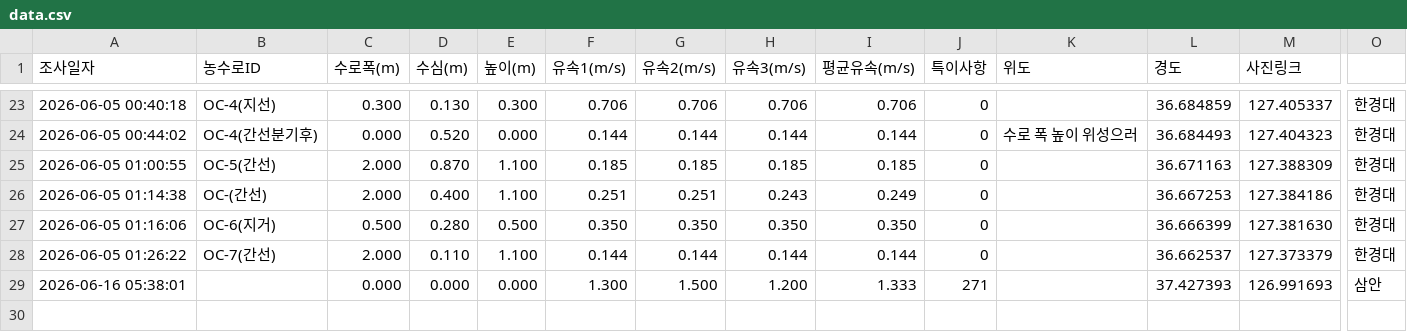
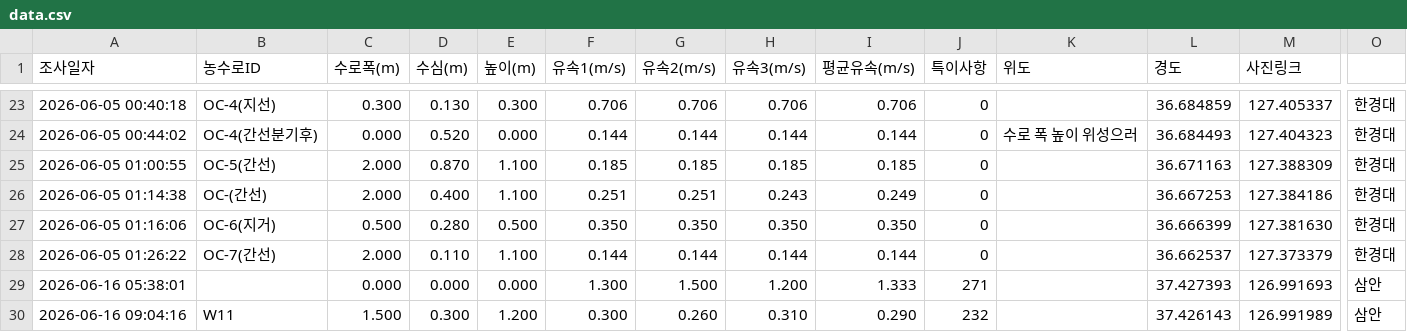
Before and after one commit to swkim-crypto/HanGeum_River, a CSV file: data.csv, drawn as a sheet; only a part is shown, gaps mark what is left out; rows hold the shown columns only; the diff names each change by its address in the sheet, - before the commit and + after, or states it on an @@ line.

Commit message:
Update data row

```diff
--- a/data.csv
+++ b/data.csv
+row 30: 2026-06-16 09:04:16 | W11 | 1.500 | 0.300 | 1.200 | 0.300 | 0.260 | 0.310 | 0.290 | 232 |  | 37.426143 | 126.991989 | 삼안
```
